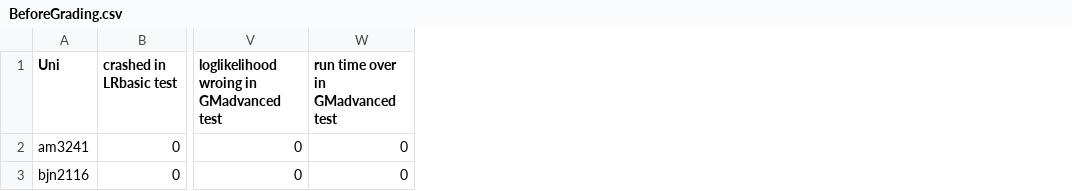
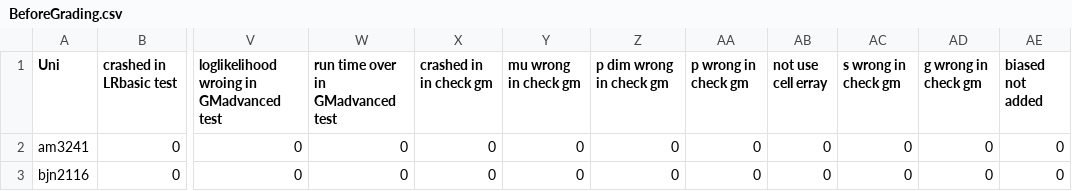
Before and after one commit to fwood/w4240, a CSV file: auto_grading/hw3_grading/BeforeGrading.csv, drawn as a sheet; only a part is shown, gaps mark what is left out; the diff names each change by its address in the sheet, - before the commit and + after, or states it on an @@ line.

Commit message:
Auto grading for HW3:biased considered.

```diff
--- a/auto_grading/hw3_grading/BeforeGrading.csv
+++ b/auto_grading/hw3_grading/BeforeGrading.csv
+column X (crashed in in check gm), rows 2-3: 0 | 0
+column Y (mu wrong in check gm), rows 2-3: 0 | 0
+column Z (p dim wrong in check gm), rows 2-3: 0 | 0
+column AA (p wrong in check gm), rows 2-3: 0 | 0
+column AB (not use cell erray), rows 2-3: 0 | 0
+column AC (s wrong in check gm), rows 2-3: 0 | 0
+column AD (g wrong in check gm), rows 2-3: 0 | 0
+column AE (biased not added), rows 2-3: 0 | 0
```
Also changed, not shown: 9 other files.
